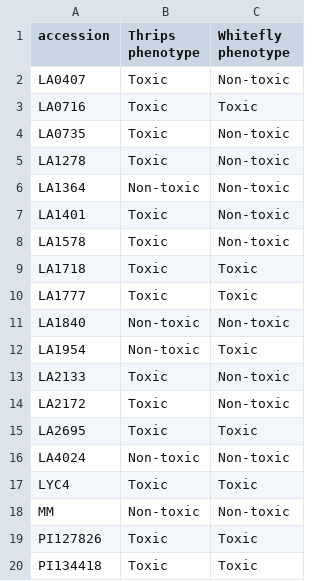
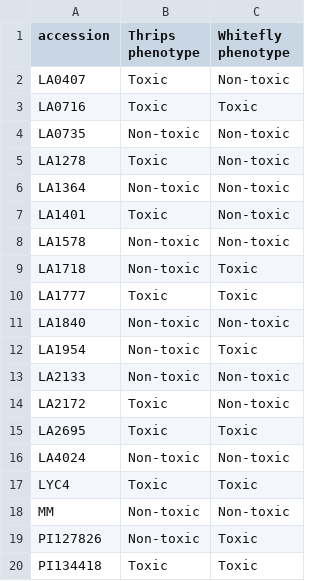
Before and after one commit to BleekerLab/natural-insecticides-thrips-whiteflies, a TSV file: Figure4/phenolink_thrips_and_whitefly.tsv, drawn as a sheet.

Commit message:
Adjusted phenotypes to p > 0.05 for thrips

```diff
--- a/Figure4/phenolink_thrips_and_whitefly.tsv
+++ b/Figure4/phenolink_thrips_and_whitefly.tsv
@@ -3,3 +3,3 @@ LA0407	Toxic	Non-toxic
 LA0716	Toxic	Toxic
-LA0735	Toxic	Non-toxic
+LA0735	Non-toxic	Non-toxic
 LA1278	Toxic	Non-toxic
@@ -7,4 +7,4 @@ LA1364	Non-toxic	Non-toxic
 LA1401	Toxic	Non-toxic
-LA1578	Toxic	Non-toxic
-LA1718	Toxic	Toxic
+LA1578	Non-toxic	Non-toxic
+LA1718	Non-toxic	Toxic
 LA1777	Toxic	Toxic
@@ -12,3 +12,3 @@ LA1840	Non-toxic	Non-toxic
 LA1954	Non-toxic	Toxic
-LA2133	Toxic	Non-toxic
+LA2133	Non-toxic	Non-toxic
 LA2172	Toxic	Non-toxic
@@ -18,3 +18,3 @@ LYC4	Toxic	Toxic
 MM	Non-toxic	Non-toxic
-PI127826	Toxic	Toxic
+PI127826	Non-toxic	Toxic
 PI134418	Toxic	Toxic
```
